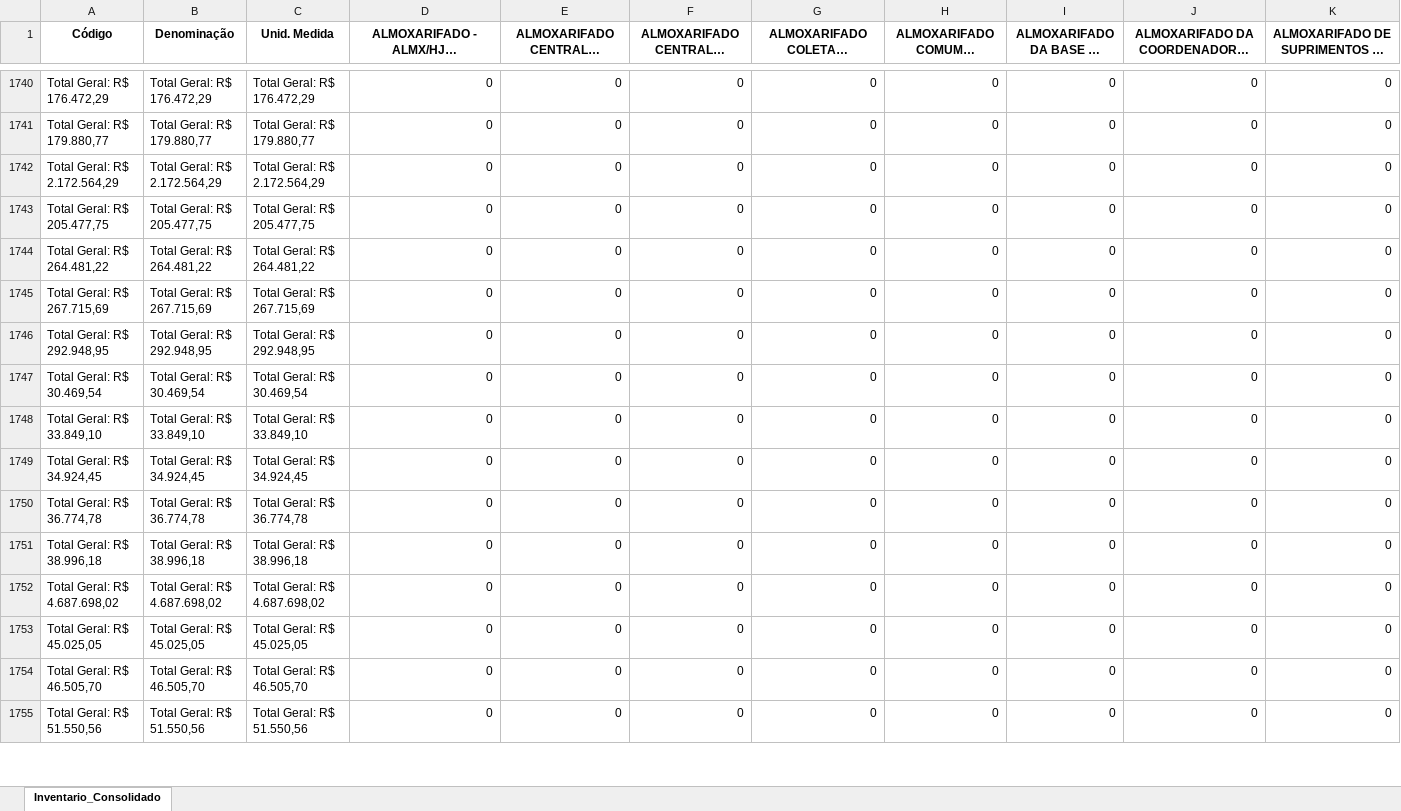
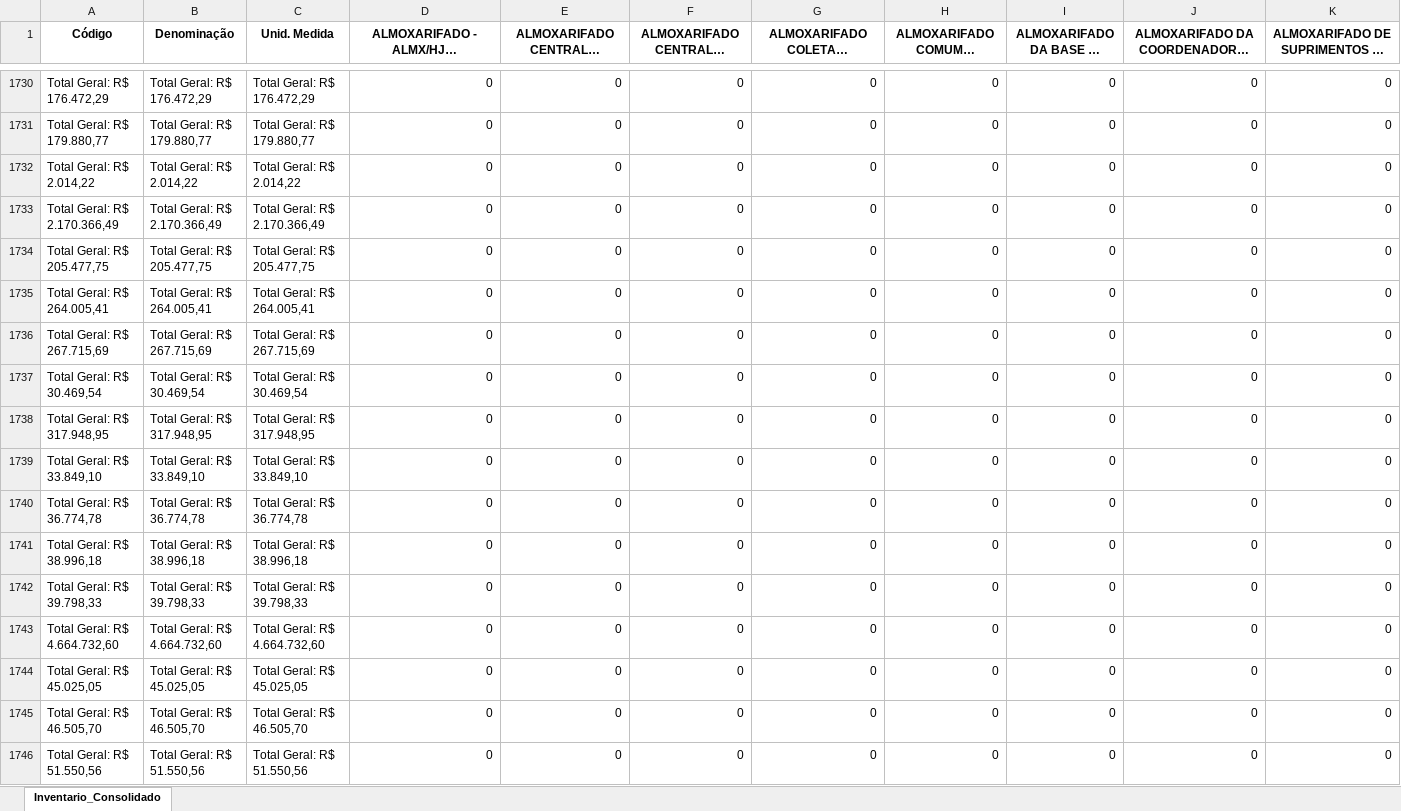
Before and after one commit to sesapbpm/Dashs---Aquisi-es, an Excel workbook: relatorio_inventario_CONSOLIDADO_MATRIZ.xlsx, sheet Inventario_Consolidado, drawn as a sheet; only a part is shown, gaps mark what is left out; long unchanged cells end in …; values as stored, in another font and other column widths than the file's, no borders; removed rows and columns are numbered as before the commit, all else as after; rows hold the shown columns only; the diff covers the shown part only; the diff names each change by its address in the sheet, - before the commit and + after, or states it on an @@ line.

```diff
--- a/relatorio_inventario_CONSOLIDADO_MATRIZ.xlsx (sheet Inventario_Consolidado)
+++ b/relatorio_inventario_CONSOLIDADO_MATRIZ.xlsx (sheet Inventario_Consolidado)
+row 1732: Total Geral: R$ 2.014,22 | Total Geral: R$ 2.014,22 | Total Geral: R$ 2.014,22 | 0 | 0 | 0 | 0 | 0 | 0 | 0 | 0
-A1733 (Código): Total Geral: R$ 2.172.564,29
+A1733 (Código): Total Geral: R$ 2.170.366,49
-B1733 (Denominação): Total Geral: R$ 2.172.564,29
+B1733 (Denominação): Total Geral: R$ 2.170.366,49
-C1733 (Unid. Medida): Total Geral: R$ 2.172.564,29
+C1733 (Unid. Medida): Total Geral: R$ 2.170.366,49
-A1735 (Código): Total Geral: R$ 264.481,22
+A1735 (Código): Total Geral: R$ 264.005,41
-B1735 (Denominação): Total Geral: R$ 264.481,22
+B1735 (Denominação): Total Geral: R$ 264.005,41
-C1735 (Unid. Medida): Total Geral: R$ 264.481,22
+C1735 (Unid. Medida): Total Geral: R$ 264.005,41
-row 1746: Total Geral: R$ 292.948,95 | Total Geral: R$ 292.948,95 | Total Geral: R$ 292.948,95 | 0 | 0 | 0 | 0 | 0 | 0 | 0 | 0
+row 1738: Total Geral: R$ 317.948,95 | Total Geral: R$ 317.948,95 | Total Geral: R$ 317.948,95 | 0 | 0 | 0 | 0 | 0 | 0 | 0 | 0
-row 1749: Total Geral: R$ 34.924,45 | Total Geral: R$ 34.924,45 | Total Geral: R$ 34.924,45 | 0 | 0 | 0 | 0 | 0 | 0 | 0 | 0
+row 1742: Total Geral: R$ 39.798,33 | Total Geral: R$ 39.798,33 | Total Geral: R$ 39.798,33 | 0 | 0 | 0 | 0 | 0 | 0 | 0 | 0
-A1743 (Código): Total Geral: R$ 4.687.698,02
+A1743 (Código): Total Geral: R$ 4.664.732,60
-B1743 (Denominação): Total Geral: R$ 4.687.698,02
+B1743 (Denominação): Total Geral: R$ 4.664.732,60
-C1743 (Unid. Medida): Total Geral: R$ 4.687.698,02
+C1743 (Unid. Medida): Total Geral: R$ 4.664.732,60
```
Also changed, not shown: 1 added row, 12 removed rows and 185 edited cells elsewhere in this sheet, Base_Indicador_Atrasos.xlsx, 1 other file.
